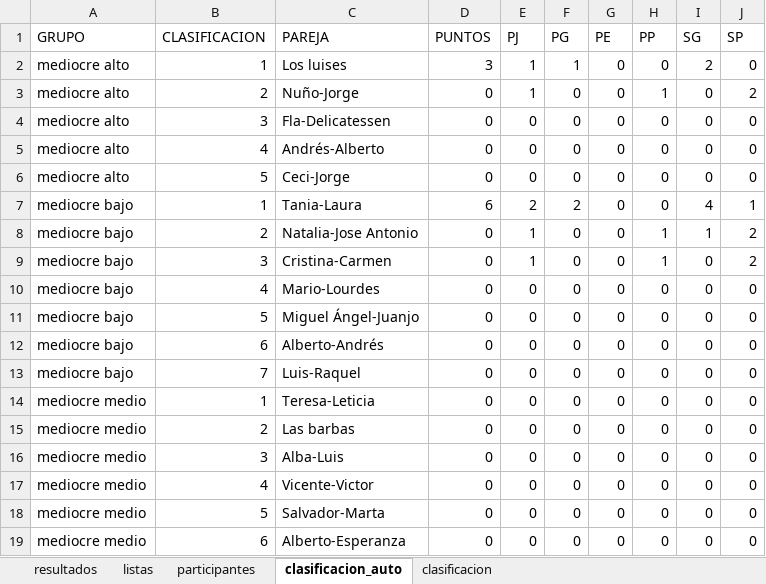
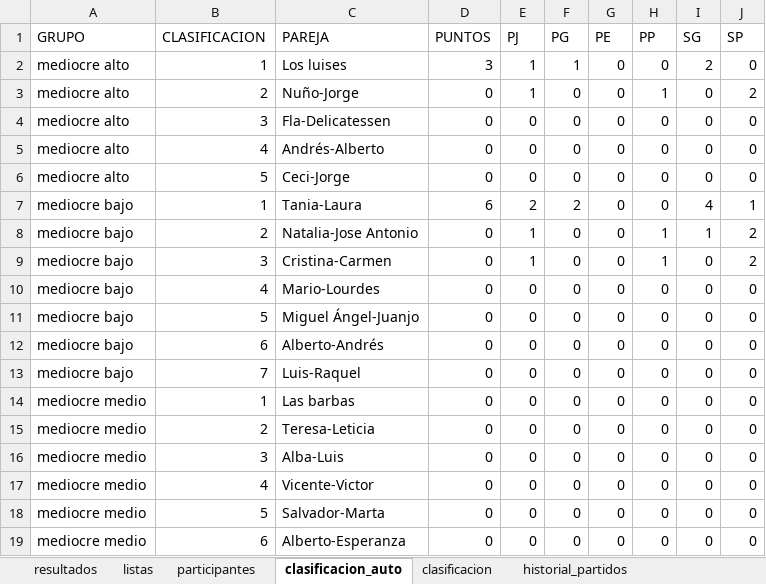
Before and after one commit to lcalle268/campeonato-padel, an Excel workbook: padel.xlsx, sheet clasificacion_auto, drawn as a sheet; values as stored, in another font and other column widths than the file's, no borders; removed rows and columns are numbered as before the commit, all else as after; the diff names each change by its address in the sheet, - before the commit and + after, or states it on an @@ line.

```diff
--- a/padel.xlsx (sheet clasificacion_auto)
+++ b/padel.xlsx (sheet clasificacion_auto)
+sheet tab: historial_partidos
-row 14: mediocre medio | 1 | Teresa-Leticia | 0 | 0 | 0 | 0 | 0 | 0 | 0
-B14 (CLASIFICACION): 2
+B14 (CLASIFICACION): 1
+row 15: mediocre medio | 2 | Teresa-Leticia | 0 | 0 | 0 | 0 | 0 | 0 | 0
```
Also changed, not shown: sheet clasificacion.
